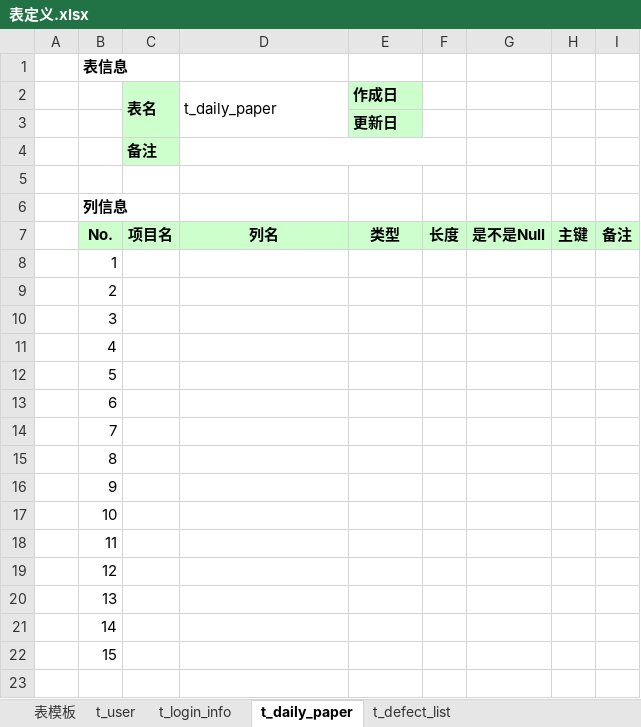
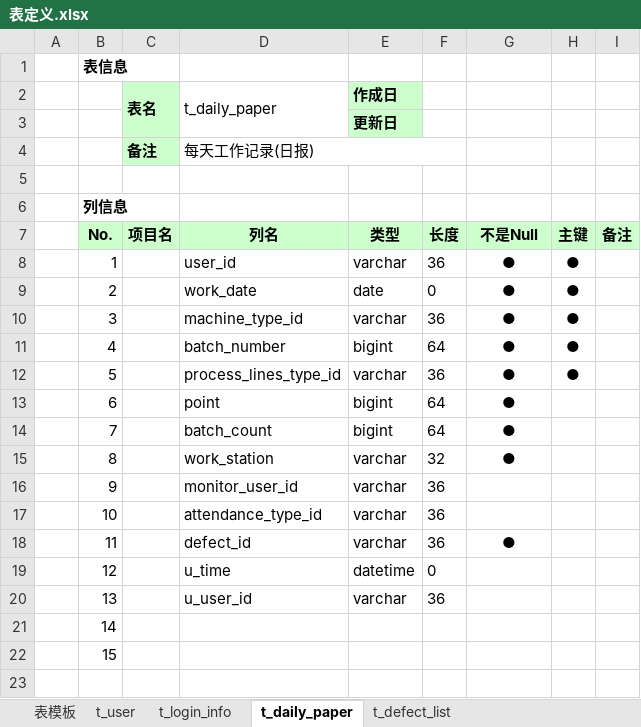
Before and after one commit to wh6648/springBootDemo, an Excel workbook: doc/表定义.xlsx, sheet t_daily_paper, drawn as a sheet; only a part is shown; values as stored, in another font and other column widths than the file's, no borders; removed rows and columns are numbered as before the commit, all else as after; the diff names each change by its address in the sheet, - before the commit and + after, or states it on an @@ line.

```diff
--- a/doc/表定义.xlsx (sheet t_daily_paper)
+++ b/doc/表定义.xlsx (sheet t_daily_paper)
-D4 (t_daily_paper): (empty)
+D4 (t_daily_paper): 每天工作记录(日报)
-G7: 是不是Null
+G7: 不是Null
-row 8:  | 1
-row 9:  | 2
-row 10:  | 3
-row 11:  | 4
-row 12:  | 5
-row 13:  | 6
-row 14:  | 7
-row 15:  | 8
-row 16:  | 9
-row 17:  | 10
-row 18:  | 11
-row 19:  | 12
-row 20:  | 13
+row 8:  | 1 |  | user_id | varchar | 36 | ● | ●
+row 9:  | 2 |  | work_date | date | 0 | ● | ●
+row 10:  | 3 |  | machine_type_id | varchar | 36 | ● | ●
+row 11:  | 4 |  | batch_number | bigint | 64 | ● | ●
+row 12:  | 5 |  | process_lines_type_id | varchar | 36 | ● | ●
+row 13:  | 6 |  | point | bigint | 64 | ●
+row 14:  | 7 |  | batch_count | bigint | 64 | ●
+row 15:  | 8 |  | work_station | varchar | 32 | ●
+row 16:  | 9 |  | monitor_user_id | varchar | 36
+row 17:  | 10 |  | attendance_type_id | varchar | 36
+row 18:  | 11 |  | defect_id | varchar | 36 | ●
+row 19:  | 12 |  | u_time | datetime | 0
+row 20:  | 13 |  | u_user_id | varchar | 36
```
Also changed, not shown: sheet t_defect_list, sheet t_login_info, sheet t_user, sheet 表模板, sheet t_defect_item_type, sheet t_machine_type, 5 more sheets.
